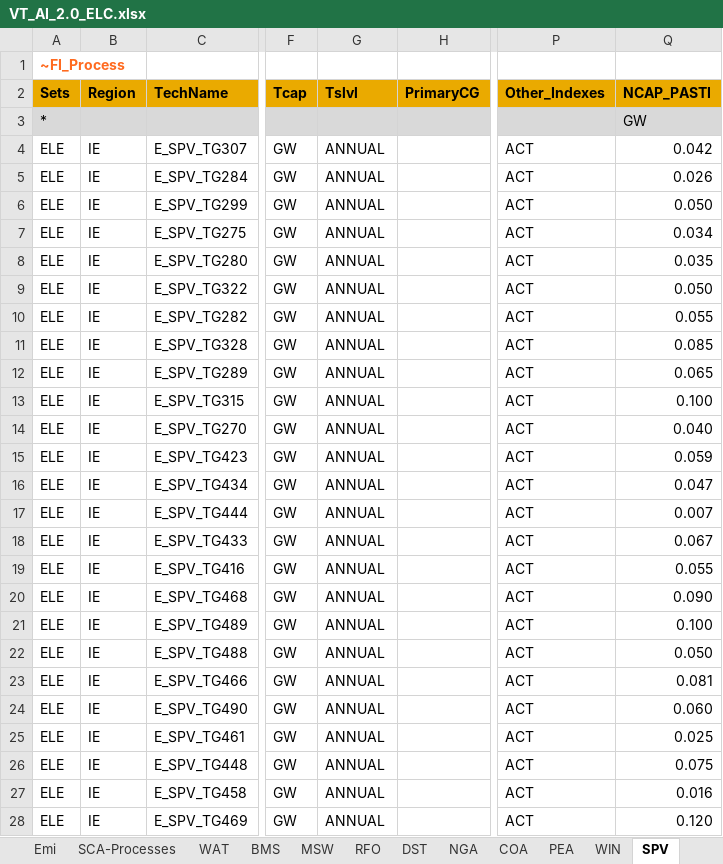
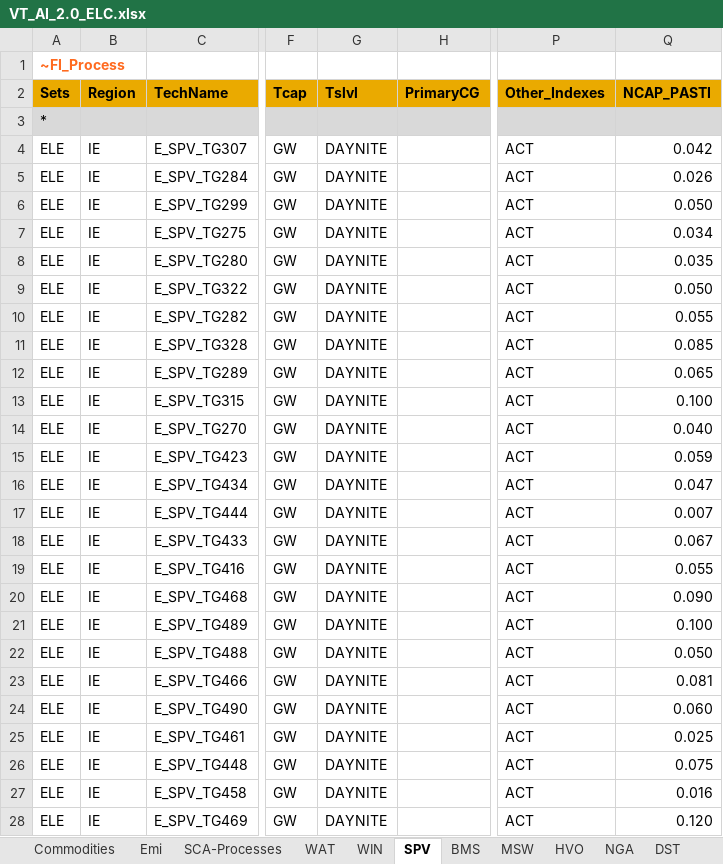
Before and after one commit to esma-ie/OTAI, an Excel workbook: VT_AI_2.0_ELC.xlsx, sheet SPV, drawn as a sheet; only a part is shown, gaps mark what is left out; values as stored, in another font and other column widths than the file's, no borders; the diff covers the shown part only; the diff names each change by its address in the sheet, - before the commit and + after, or states it on an @@ line.

```diff
--- a/VT_AI_2.0_ELC.xlsx (sheet SPV)
+++ b/VT_AI_2.0_ELC.xlsx (sheet SPV)
+sheet tab: HVO
@@ sheet tab order changed: Commodities | Emi | SCA-Processes | WAT | WIN | SPV | BMS | MSW | HVO | NGA | DST @@
-Q3 (NCAP_PASTI): GW
+Q3 (NCAP_PASTI): (empty)
-G4:G28 (Tslvl): ANNUAL
+G4:G28 (Tslvl): DAYNITE
```
Also changed, not shown: 5 added rows and 23 edited cells elsewhere in this sheet, sheet BSTG, sheet NGA, sheet DST, sheet PSTG, sheet RFO, sheet PEA, 4 more sheets, other sheet tabs.
